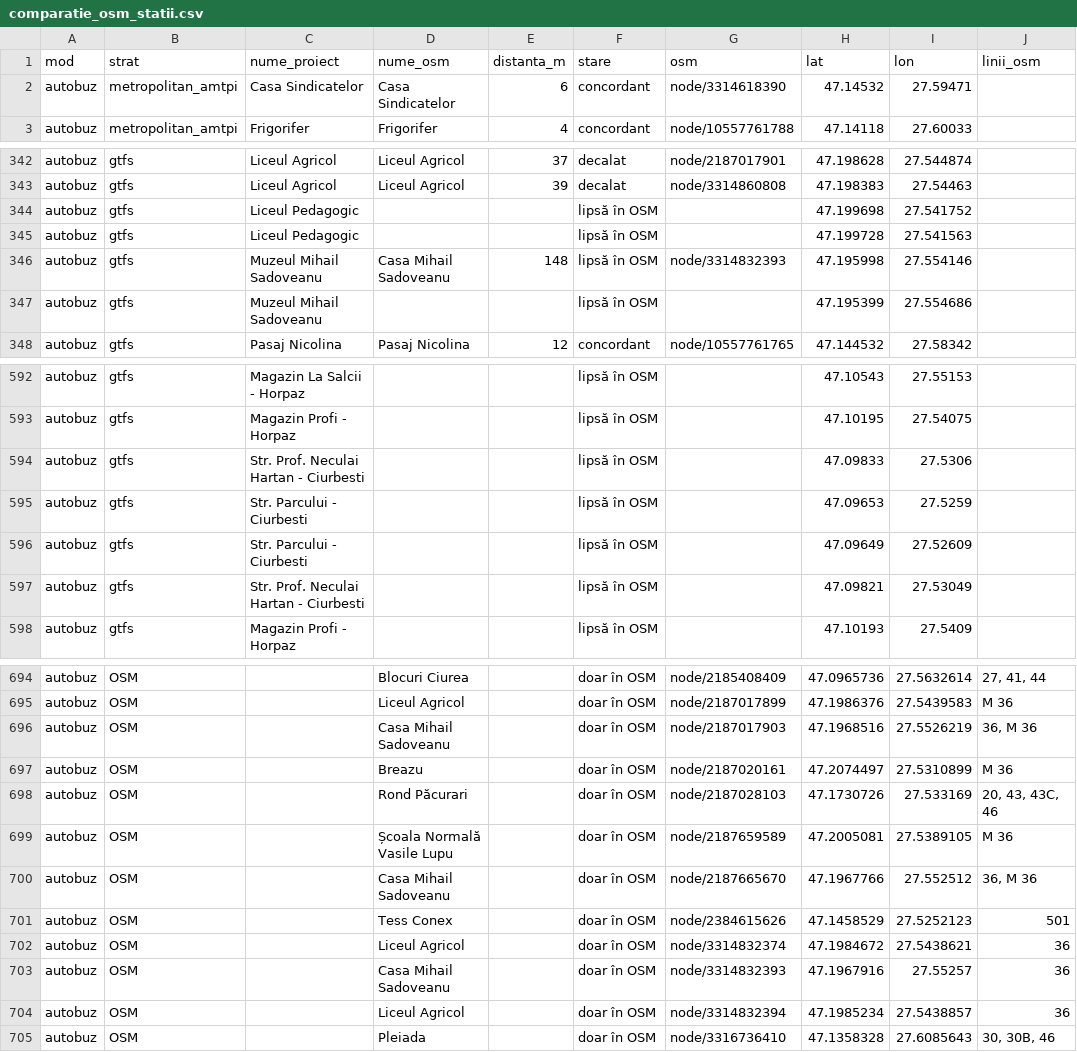
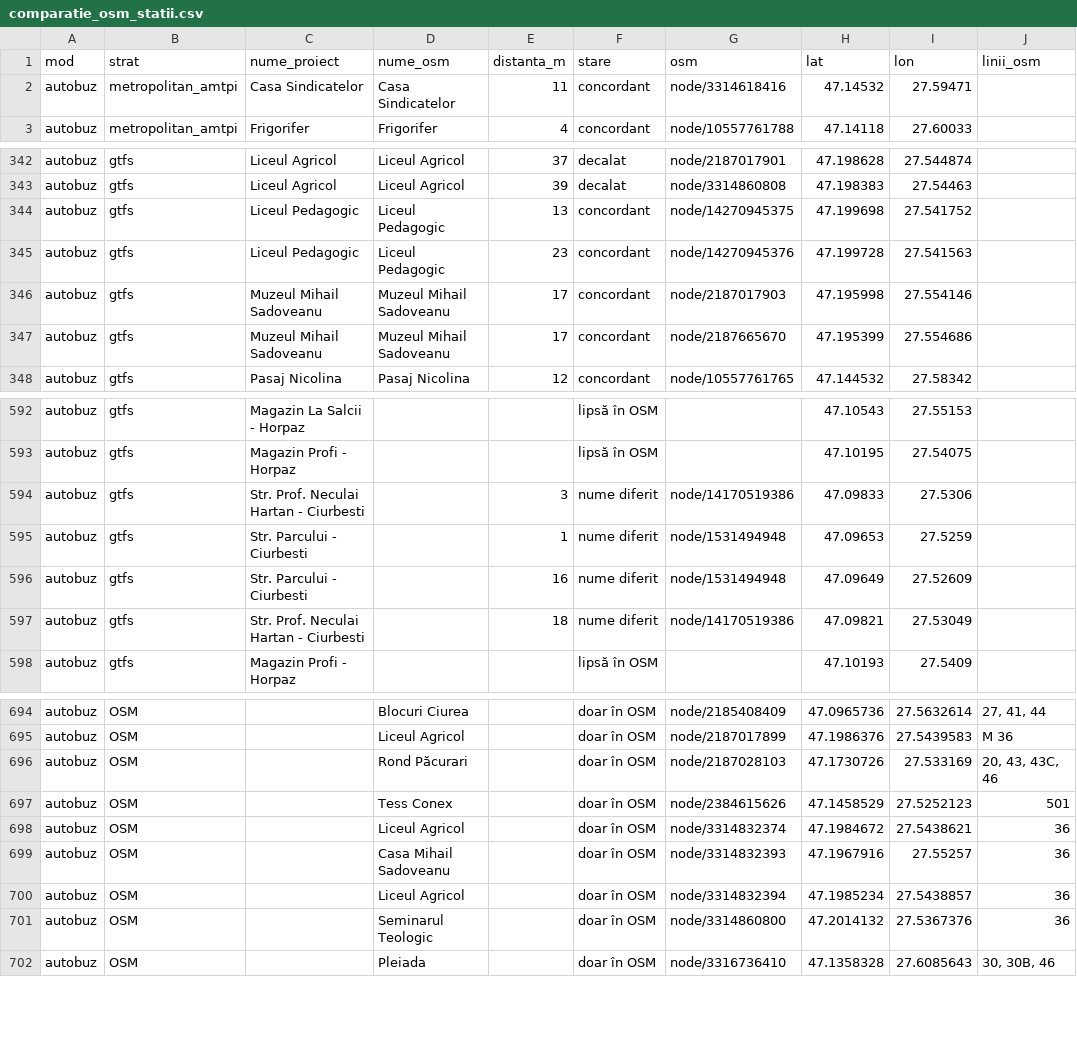
Before and after one commit to coveadrian83/gis, a CSV file: public/data/transport/comparatie_osm_statii.csv, drawn as a sheet; only a part is shown, gaps mark what is left out; the diff covers the shown part only.

```diff
--- a/public/data/transport/comparatie_osm_statii.csv
+++ b/public/data/transport/comparatie_osm_statii.csv
@@ -1,3 +1,3 @@
 mod,strat,nume_proiect,nume_osm,distanta_m,stare,osm,lat,lon,linii_osm
-autobuz,metropolitan_amtpi,Casa Sindicatelor,Casa Sindicatelor,6,concordant,node/3314618390,47.14532,27.59471,
+autobuz,metropolitan_amtpi,Casa Sindicatelor,Casa Sindicatelor,11,concordant,node/3314618416,47.14532,27.59471,
 autobuz,metropolitan_amtpi,Frigorifer,Frigorifer,4,concordant,node/10557761788,47.14118,27.60033,
@@ -343,6 +343,6 @@ autobuz,gtfs,Liceul Agricol,Liceul Agricol,37,decalat,node/2187017901,47.198628,
 autobuz,gtfs,Liceul Agricol,Liceul Agricol,39,decalat,node/3314860808,47.198383,27.54463,
-autobuz,gtfs,Liceul Pedagogic,,,lipsă în OSM,,47.199698,27.541752,
-autobuz,gtfs,Liceul Pedagogic,,,lipsă în OSM,,47.199728,27.541563,
-autobuz,gtfs,Muzeul Mihail Sadoveanu,Casa Mihail Sadoveanu,148,lipsă în OSM,node/3314832393,47.195998,27.554146,
-autobuz,gtfs,Muzeul Mihail Sadoveanu,,,lipsă în OSM,,47.195399,27.554686,
+autobuz,gtfs,Liceul Pedagogic,Liceul Pedagogic,13,concordant,node/14270945375,47.199698,27.541752,
+autobuz,gtfs,Liceul Pedagogic,Liceul Pedagogic,23,concordant,node/14270945376,47.199728,27.541563,
+autobuz,gtfs,Muzeul Mihail Sadoveanu,Muzeul Mihail Sadoveanu,17,concordant,node/2187017903,47.195998,27.554146,
+autobuz,gtfs,Muzeul Mihail Sadoveanu,Muzeul Mihail Sadoveanu,17,concordant,node/2187665670,47.195399,27.554686,
 autobuz,gtfs,Pasaj Nicolina,Pasaj Nicolina,12,concordant,node/10557761765,47.144532,27.58342,
@@ -593,6 +593,6 @@ autobuz,gtfs,Magazin La Salcii - Horpaz,,,lipsă în OSM,,47.10543,27.55153,
 autobuz,gtfs,Magazin Profi - Horpaz,,,lipsă în OSM,,47.10195,27.54075,
-autobuz,gtfs,Str. Prof. Neculai Hartan - Ciurbesti,,,lipsă în OSM,,47.09833,27.5306,
-autobuz,gtfs,Str. Parcului - Ciurbesti,,,lipsă în OSM,,47.09653,27.5259,
-autobuz,gtfs,Str. Parcului - Ciurbesti,,,lipsă în OSM,,47.09649,27.52609,
-autobuz,gtfs,Str. Prof. Neculai Hartan - Ciurbesti,,,lipsă în OSM,,47.09821,27.53049,
+autobuz,gtfs,Str. Prof. Neculai Hartan - Ciurbesti,,3,nume diferit,node/14170519386,47.09833,27.5306,
+autobuz,gtfs,Str. Parcului - Ciurbesti,,1,nume diferit,node/1531494948,47.09653,27.5259,
+autobuz,gtfs,Str. Parcului - Ciurbesti,,16,nume diferit,node/1531494948,47.09649,27.52609,
+autobuz,gtfs,Str. Prof. Neculai Hartan - Ciurbesti,,18,nume diferit,node/14170519386,47.09821,27.53049,
 autobuz,gtfs,Magazin Profi - Horpaz,,,lipsă în OSM,,47.10193,27.5409,
@@ -695,7 +695,3 @@ autobuz,OSM,,Blocuri Ciurea,,doar în OSM,node/2185408409,47.0965736,27.5632614,
 autobuz,OSM,,Liceul Agricol,,doar în OSM,node/2187017899,47.1986376,27.5439583,M 36
-autobuz,OSM,,Casa Mihail Sadoveanu,,doar în OSM,node/2187017903,47.1968516,27.5526219,"36, M 36"
-autobuz,OSM,,Breazu,,doar în OSM,node/2187020161,47.2074497,27.5310899,M 36
 autobuz,OSM,,Rond Păcurari,,doar în OSM,node/2187028103,47.1730726,27.533169,"20, 43, 43C, 46"
-autobuz,OSM,,Școala Normală Vasile Lupu,,doar în OSM,node/2187659589,47.2005081,27.5389105,M 36
-autobuz,OSM,,Casa Mihail Sadoveanu,,doar în OSM,node/2187665670,47.1967766,27.552512,"36, M 36"
 autobuz,OSM,,Tess Conex,,doar în OSM,node/2384615626,47.1458529,27.5252123,501
@@ -704,2 +700,3 @@ autobuz,OSM,,Casa Mihail Sadoveanu,,doar în OSM,node/3314832393,47.1967916,27.5
 autobuz,OSM,,Liceul Agricol,,doar în OSM,node/3314832394,47.1985234,27.5438857,36
+autobuz,OSM,,Seminarul Teologic,,doar în OSM,node/3314860800,47.2014132,27.5367376,36
 autobuz,OSM,,Pleiada,,doar în OSM,node/3316736410,47.1358328,27.6085643,"30, 30B, 46"
```
Also changed, not shown: 52 edited cells elsewhere in this file, public/data/transport/comparatie_osm_linii.csv, public/data/transport/comparatie_osm_probleme.csv, 11 other files.
